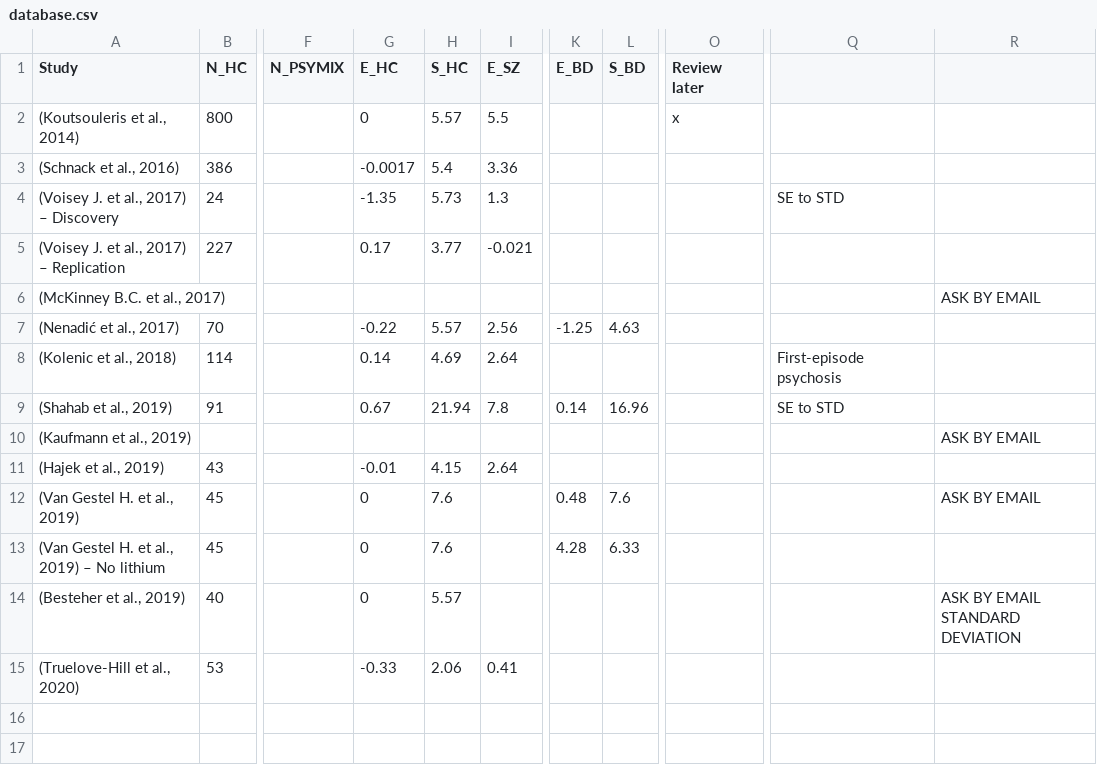
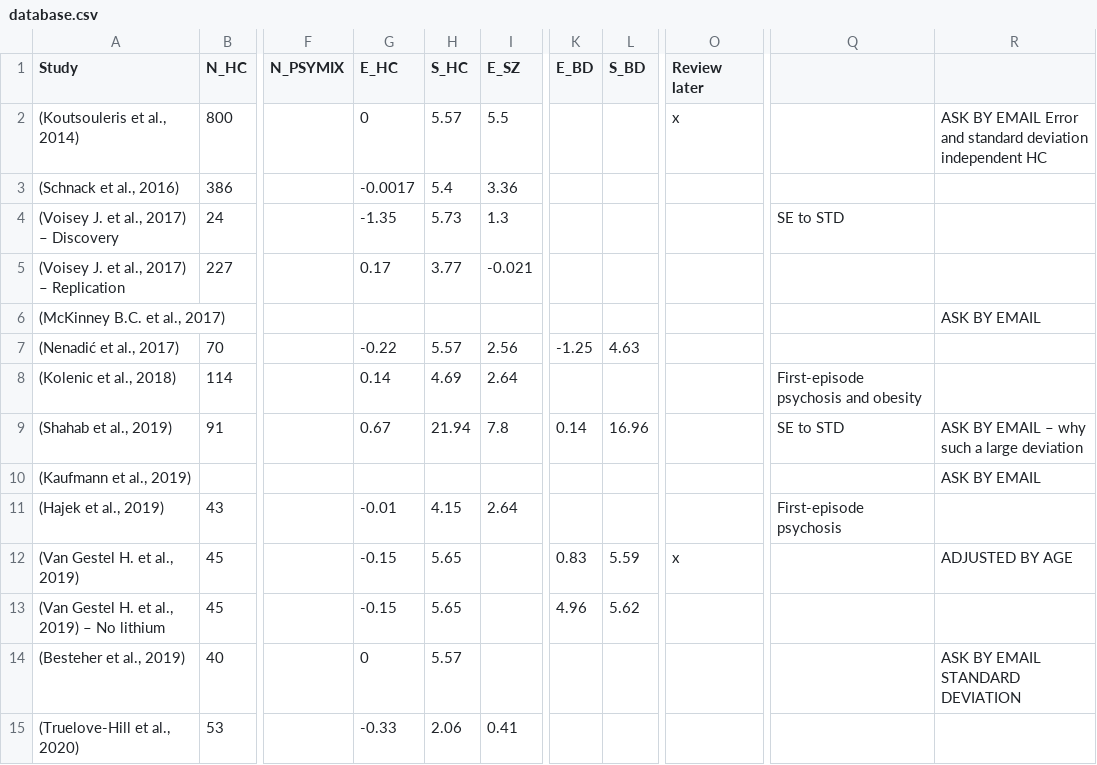
Before and after one commit to Bot-e-lho/brain-age-analysis, a CSV file: database.csv, drawn as a sheet; only a part is shown, gaps mark what is left out; the diff names each change by its address in the sheet, - before the commit and + after, or states it on an @@ line.

```diff
--- a/database.csv
+++ b/database.csv
-R2: (empty)
+R2: ASK BY EMAIL Error and standard deviation independent HC
-Q8: First-episode psychosis
+Q8: First-episode psychosis and obesity
-R9: (empty)
+R9: ASK BY EMAIL – why such a large deviation
-Q11: (empty)
+Q11: First-episode psychosis
-G12:G13 (E_HC): 0
+G12:G13 (E_HC): -0.15
-H12:H13 (S_HC): 7.6
+H12:H13 (S_HC): 5.65
-K12 (E_BD): 0.48
+K12 (E_BD): 0.83
-L12 (S_BD): 7.6
+L12 (S_BD): 5.59
-O12 (Review later): (empty)
+O12 (Review later): x
-R12: ASK BY EMAIL
+R12: ADJUSTED BY AGE
-K13 (E_BD): 4.28
+K13 (E_BD): 4.96
-L13 (S_BD): 6.33
+L13 (S_BD): 5.62
```
Also changed, not shown: 1 other file.
